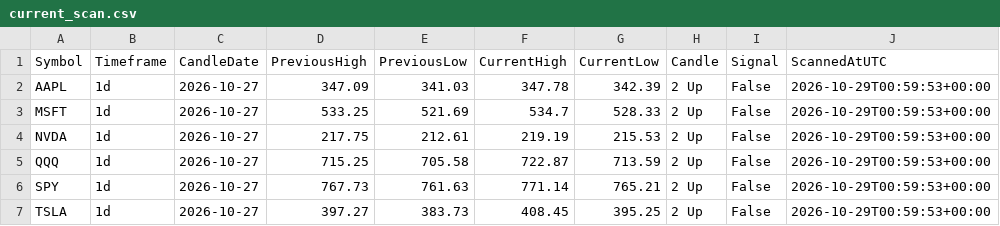
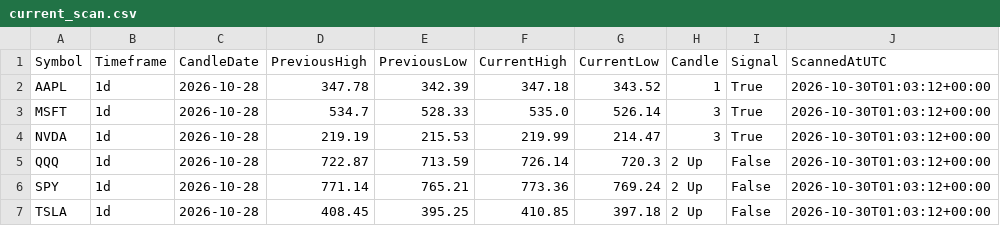
Before and after one commit to fazewalty/candle-scanner, a CSV file: current_scan.csv, drawn as a sheet.

```diff
--- a/current_scan.csv
+++ b/current_scan.csv
@@ -1,7 +1,7 @@
 Symbol,Timeframe,CandleDate,PreviousHigh,PreviousLow,CurrentHigh,CurrentLow,Candle,Signal,ScannedAtUTC
-AAPL,1d,2026-10-27,347.09,341.03,347.78,342.39,2 Up,False,2026-10-29T00:59:53+00:00
-MSFT,1d,2026-10-27,533.25,521.69,534.7,528.33,2 Up,False,2026-10-29T00:59:53+00:00
-NVDA,1d,2026-10-27,217.75,212.61,219.19,215.53,2 Up,False,2026-10-29T00:59:53+00:00
-QQQ,1d,2026-10-27,715.25,705.58,722.87,713.59,2 Up,False,2026-10-29T00:59:53+00:00
-SPY,1d,2026-10-27,767.73,761.63,771.14,765.21,2 Up,False,2026-10-29T00:59:53+00:00
-TSLA,1d,2026-10-27,397.27,383.73,408.45,395.25,2 Up,False,2026-10-29T00:59:53+00:00
+AAPL,1d,2026-10-28,347.78,342.39,347.18,343.52,1,True,2026-10-30T01:03:12+00:00
+MSFT,1d,2026-10-28,534.7,528.33,535.0,526.14,3,True,2026-10-30T01:03:12+00:00
+NVDA,1d,2026-10-28,219.19,215.53,219.99,214.47,3,True,2026-10-30T01:03:12+00:00
+QQQ,1d,2026-10-28,722.87,713.59,726.14,720.3,2 Up,False,2026-10-30T01:03:12+00:00
+SPY,1d,2026-10-28,771.14,765.21,773.36,769.24,2 Up,False,2026-10-30T01:03:12+00:00
+TSLA,1d,2026-10-28,408.45,395.25,410.85,397.18,2 Up,False,2026-10-30T01:03:12+00:00
```
Also changed, not shown: scan_history.csv.
